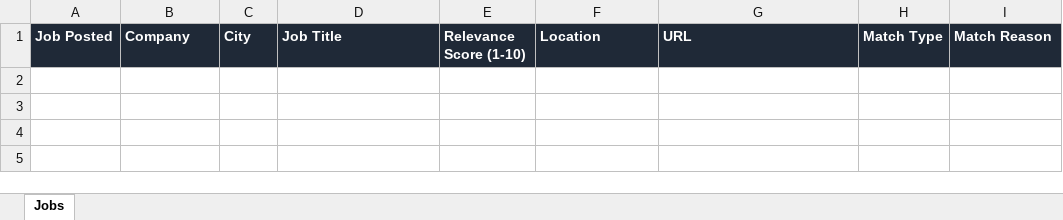
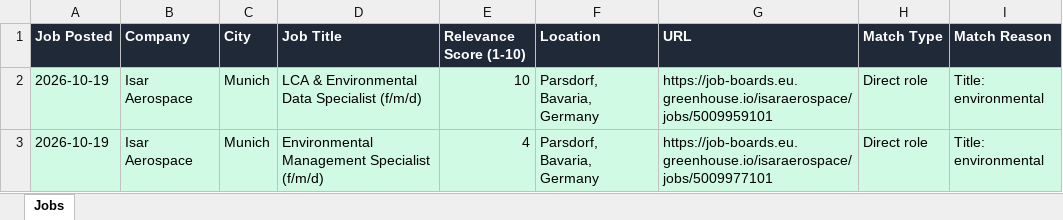
Before and after one commit to ifeellikeadev/Sustainabilityyy, an Excel workbook: data/job_tracker.xlsx, sheet Jobs, drawn as a sheet; values as stored, in another font and other column widths than the file's, no borders; the diff names each change by its address in the sheet, - before the commit and + after, or states it on an @@ line.

```diff
--- a/data/job_tracker.xlsx (sheet Jobs)
+++ b/data/job_tracker.xlsx (sheet Jobs)
+row 2: 2026-10-19 | Isar Aerospace | Munich | LCA & Environmental Data Specialist (f/m/d) | 10 | Parsdorf, Bavaria, Germany | https://job-boards.eu.greenhouse.io/isaraerospace/jobs/5009959101 | Direct role | Title: environmental
+row 3: 2026-10-19 | Isar Aerospace | Munich | Environmental Management Specialist (f/m/d) | 4 | Parsdorf, Bavaria, Germany | https://job-boards.eu.greenhouse.io/isaraerospace/jobs/5009977101 | Direct role | Title: environmental
```
Also changed, not shown: 4 other files.
